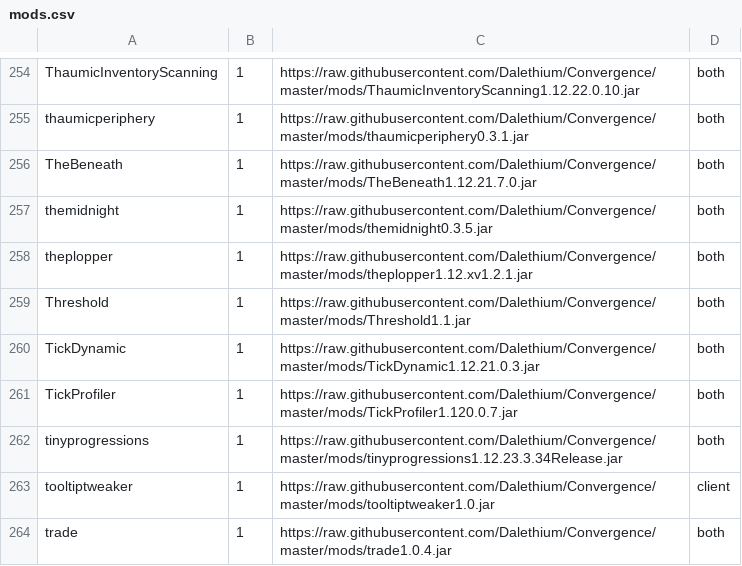
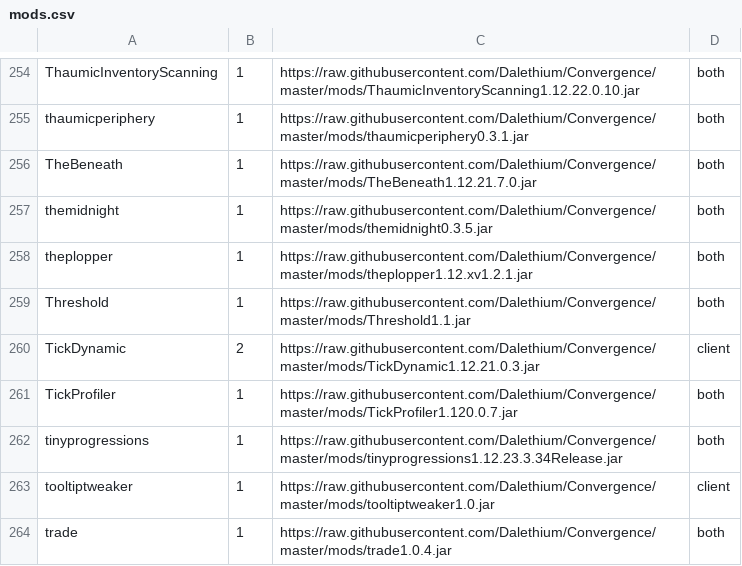
Before and after one commit to Dalethium/Convergence, a CSV file: mods.csv, drawn as a sheet; only a part is shown, gaps mark what is left out.

```diff
--- a/mods.csv
+++ b/mods.csv
@@ -259,3 +259,3 @@ theplopper,1,https://raw.githubusercontent.com/Dalethium/Convergence/master/mods
 Threshold,1,https://raw.githubusercontent.com/Dalethium/Convergence/master/mods/Threshold1.1.jar,both
-TickDynamic,1,https://raw.githubusercontent.com/Dalethium/Convergence/master/mods/TickDynamic1.12.21.0.3.jar,both
+TickDynamic,2,https://raw.githubusercontent.com/Dalethium/Convergence/master/mods/TickDynamic1.12.21.0.3.jar,client
 TickProfiler,1,https://raw.githubusercontent.com/Dalethium/Convergence/master/mods/TickProfiler1.120.0.7.jar,both
```
Also changed, not shown: 2 other files.
